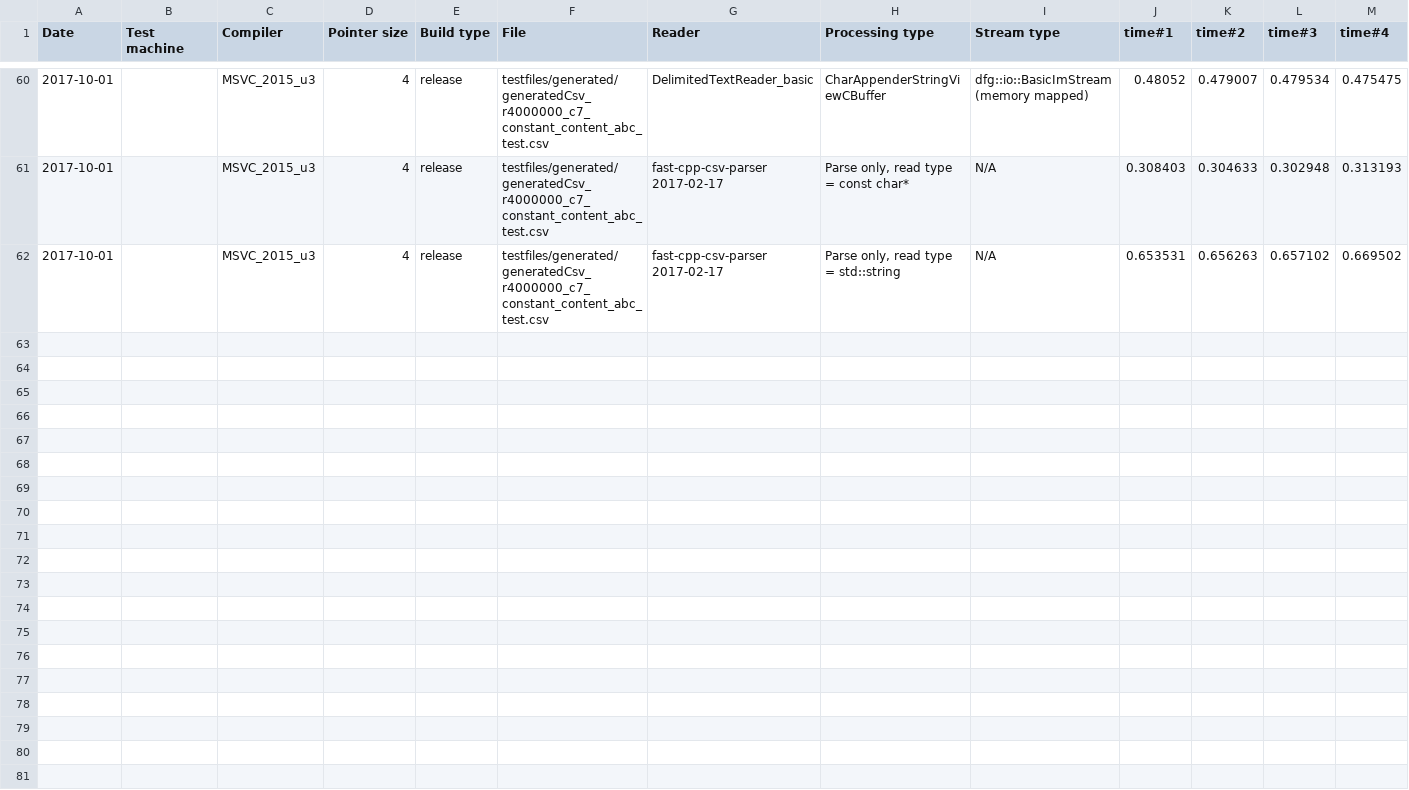
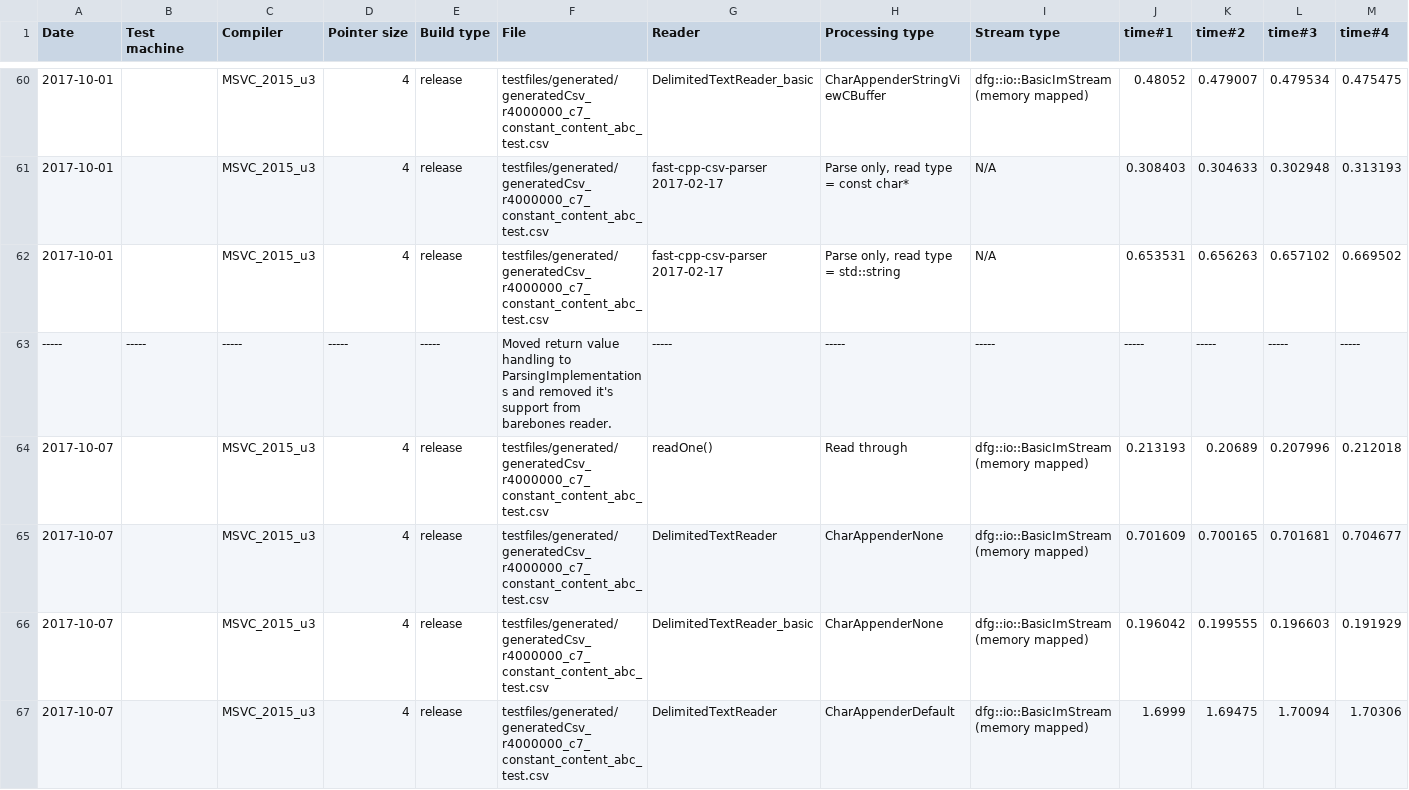
Before and after one commit to tc3t/dfglib, a CSV file: misc/csvPerformanceRunsVC2015.csv, drawn as a sheet; only a part is shown, gaps mark what is left out; rows hold the shown columns only; the diff covers the shown part only; the diff names each change by its address in the sheet, - before the commit and + after, or states it on an @@ line.

Commit message:
[test] misc/csvPerformanceRunsVC2015.csv: added new runs.
[ci skip]

```diff
--- a/misc/csvPerformanceRunsVC2015.csv
+++ b/misc/csvPerformanceRunsVC2015.csv
+row 63: ----- | ----- | ----- | ----- | ----- | Moved return value handling to ParsingImplementations and removed it's support from barebones reader. | ----- | ----- | ----- | ----- | ----- | ----- | -----
+row 64: 2017-10-07 |  | MSVC_2015_u3 | 4 | release | testfiles/generated/generatedCsv_r4000000_c7_constant_content_abc_test.csv | readOne() | Read through | dfg::io::BasicImStream (memory mapped) | 0.213193 | 0.20689 | 0.207996 | 0.212018
+row 65: 2017-10-07 |  | MSVC_2015_u3 | 4 | release | testfiles/generated/generatedCsv_r4000000_c7_constant_content_abc_test.csv | DelimitedTextReader | CharAppenderNone | dfg::io::BasicImStream (memory mapped) | 0.701609 | 0.700165 | 0.701681 | 0.704677
+row 66: 2017-10-07 |  | MSVC_2015_u3 | 4 | release | testfiles/generated/generatedCsv_r4000000_c7_constant_content_abc_test.csv | DelimitedTextReader_basic | CharAppenderNone | dfg::io::BasicImStream (memory mapped) | 0.196042 | 0.199555 | 0.196603 | 0.191929
+row 67: 2017-10-07 |  | MSVC_2015_u3 | 4 | release | testfiles/generated/generatedCsv_r4000000_c7_constant_content_abc_test.csv | DelimitedTextReader | CharAppenderDefault | dfg::io::BasicImStream (memory mapped) | 1.6999 | 1.69475 | 1.70094 | 1.70306
```
Also changed, not shown: 4 added rows elsewhere in this file.
